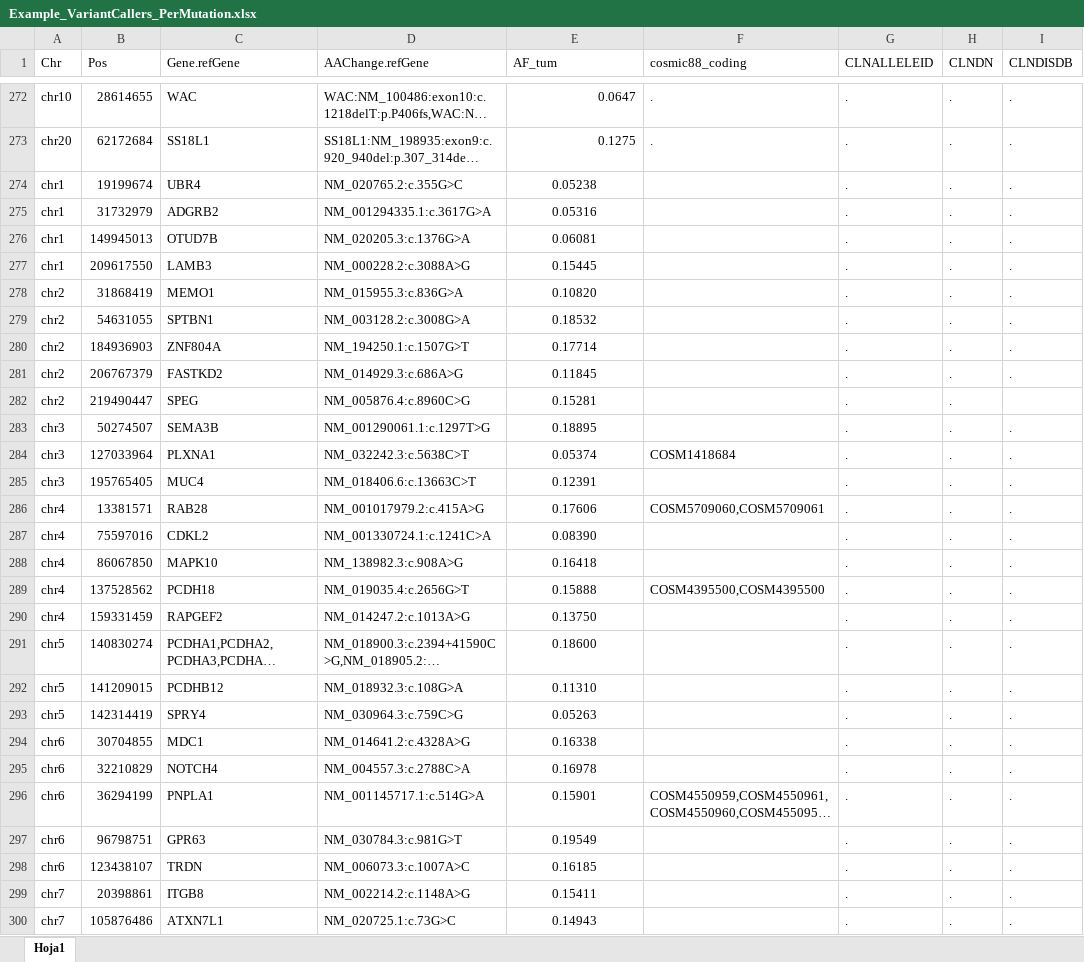
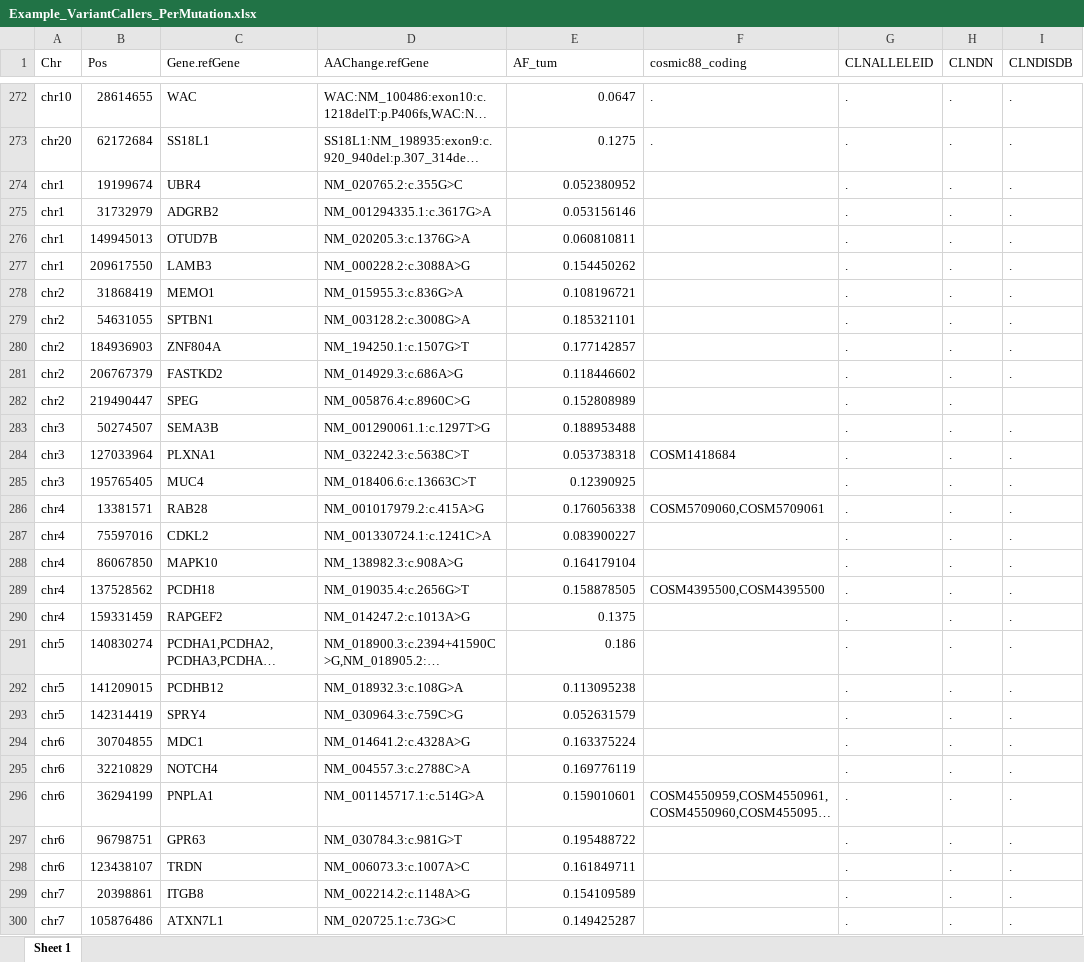
Before and after one commit to itamuria/immunoeasy, an Excel workbook: Example_VariantCallers_PerMutation.xlsx, sheet Sheet 1, drawn as a sheet; only a part is shown, gaps mark what is left out; long unchanged cells end in …; values as stored, in another font and other column widths than the file's, no borders; the diff covers the shown part only; the diff names each change by its address in the sheet, - before the commit and + after, or states it on an @@ line.

```diff
--- a/Example_VariantCallers_PerMutation.xlsx (sheet Sheet 1)
+++ b/Example_VariantCallers_PerMutation.xlsx (sheet Sheet 1)
-sheet tab: Hoja1
+sheet tab: Sheet 1
-E274 (AF_tum): 0.05238
+E274 (AF_tum): 0.052380952
-E274:E300 alignment: center
+E274:E300 alignment: right
-E275 (AF_tum): 0.05316
+E275 (AF_tum): 0.053156146
-E276 (AF_tum): 0.06081
+E276 (AF_tum): 0.060810811
-E277 (AF_tum): 0.15445
+E277 (AF_tum): 0.154450262
-E278 (AF_tum): 0.10820
+E278 (AF_tum): 0.108196721
-E279 (AF_tum): 0.18532
+E279 (AF_tum): 0.185321101
-E280 (AF_tum): 0.17714
+E280 (AF_tum): 0.177142857
-E281 (AF_tum): 0.11845
+E281 (AF_tum): 0.118446602
-E282 (AF_tum): 0.15281
+E282 (AF_tum): 0.152808989
-E283 (AF_tum): 0.18895
+E283 (AF_tum): 0.188953488
-E284 (AF_tum): 0.05374
+E284 (AF_tum): 0.053738318
-E285 (AF_tum): 0.12391
+E285 (AF_tum): 0.12390925
-E286 (AF_tum): 0.17606
+E286 (AF_tum): 0.176056338
-E287 (AF_tum): 0.08390
+E287 (AF_tum): 0.083900227
-E288 (AF_tum): 0.16418
+E288 (AF_tum): 0.164179104
-E289 (AF_tum): 0.15888
+E289 (AF_tum): 0.158878505
-E290 (AF_tum): 0.13750
+E290 (AF_tum): 0.1375
-E291 (AF_tum): 0.18600
+E291 (AF_tum): 0.186
-E292 (AF_tum): 0.11310
+E292 (AF_tum): 0.113095238
-E293 (AF_tum): 0.05263
+E293 (AF_tum): 0.052631579
-E294 (AF_tum): 0.16338
+E294 (AF_tum): 0.163375224
-E295 (AF_tum): 0.16978
+E295 (AF_tum): 0.169776119
-E296 (AF_tum): 0.15901
+E296 (AF_tum): 0.159010601
-E297 (AF_tum): 0.19549
+E297 (AF_tum): 0.195488722
-E298 (AF_tum): 0.16185
+E298 (AF_tum): 0.161849711
-E299 (AF_tum): 0.15411
+E299 (AF_tum): 0.154109589
-E300 (AF_tum): 0.14943
+E300 (AF_tum): 0.149425287
```
Also changed, not shown: 45 edited cells and cell formats elsewhere in this sheet, 1 other file.
